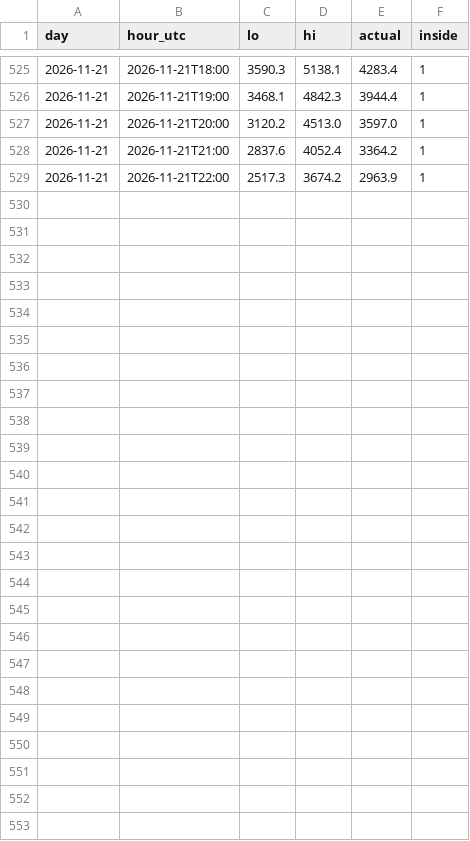
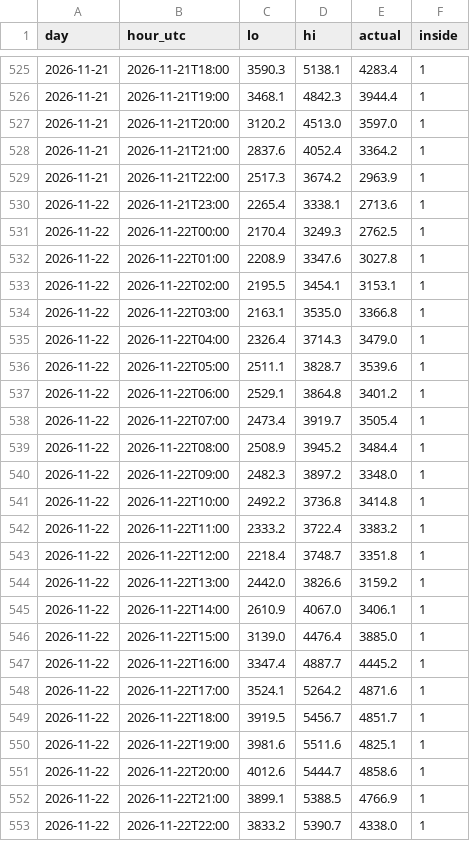
Before and after one commit to bolgacg/dk-wind-live, a CSV file: band_scores.csv, drawn as a sheet; only a part is shown, gaps mark what is left out; the diff names each change by its address in the sheet, - before the commit and + after, or states it on an @@ line.

```diff
--- a/band_scores.csv
+++ b/band_scores.csv
+row 530: 2026-11-22 | 2026-11-21T23:00 | 2265.4 | 3338.1 | 2713.6 | 1
+row 531: 2026-11-22 | 2026-11-22T00:00 | 2170.4 | 3249.3 | 2762.5 | 1
+row 532: 2026-11-22 | 2026-11-22T01:00 | 2208.9 | 3347.6 | 3027.8 | 1
+row 533: 2026-11-22 | 2026-11-22T02:00 | 2195.5 | 3454.1 | 3153.1 | 1
+row 534: 2026-11-22 | 2026-11-22T03:00 | 2163.1 | 3535.0 | 3366.8 | 1
+row 535: 2026-11-22 | 2026-11-22T04:00 | 2326.4 | 3714.3 | 3479.0 | 1
+row 536: 2026-11-22 | 2026-11-22T05:00 | 2511.1 | 3828.7 | 3539.6 | 1
+row 537: 2026-11-22 | 2026-11-22T06:00 | 2529.1 | 3864.8 | 3401.2 | 1
+row 538: 2026-11-22 | 2026-11-22T07:00 | 2473.4 | 3919.7 | 3505.4 | 1
+row 539: 2026-11-22 | 2026-11-22T08:00 | 2508.9 | 3945.2 | 3484.4 | 1
+row 540: 2026-11-22 | 2026-11-22T09:00 | 2482.3 | 3897.2 | 3348.0 | 1
+row 541: 2026-11-22 | 2026-11-22T10:00 | 2492.2 | 3736.8 | 3414.8 | 1
+row 542: 2026-11-22 | 2026-11-22T11:00 | 2333.2 | 3722.4 | 3383.2 | 1
+row 543: 2026-11-22 | 2026-11-22T12:00 | 2218.4 | 3748.7 | 3351.8 | 1
+row 544: 2026-11-22 | 2026-11-22T13:00 | 2442.0 | 3826.6 | 3159.2 | 1
+row 545: 2026-11-22 | 2026-11-22T14:00 | 2610.9 | 4067.0 | 3406.1 | 1
+row 546: 2026-11-22 | 2026-11-22T15:00 | 3139.0 | 4476.4 | 3885.0 | 1
+row 547: 2026-11-22 | 2026-11-22T16:00 | 3347.4 | 4887.7 | 4445.2 | 1
+row 548: 2026-11-22 | 2026-11-22T17:00 | 3524.1 | 5264.2 | 4871.6 | 1
+row 549: 2026-11-22 | 2026-11-22T18:00 | 3919.5 | 5456.7 | 4851.7 | 1
+row 550: 2026-11-22 | 2026-11-22T19:00 | 3981.6 | 5511.6 | 4825.1 | 1
+row 551: 2026-11-22 | 2026-11-22T20:00 | 4012.6 | 5444.7 | 4858.6 | 1
+row 552: 2026-11-22 | 2026-11-22T21:00 | 3899.1 | 5388.5 | 4766.9 | 1
+row 553: 2026-11-22 | 2026-11-22T22:00 | 3833.2 | 5390.7 | 4338.0 | 1
```
Also changed, not shown: scores.csv, 1 other file.
